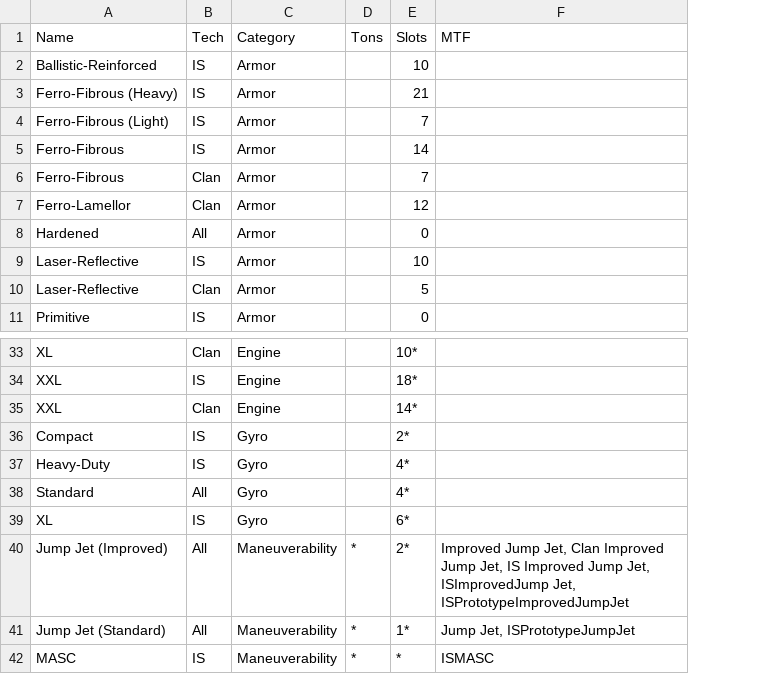
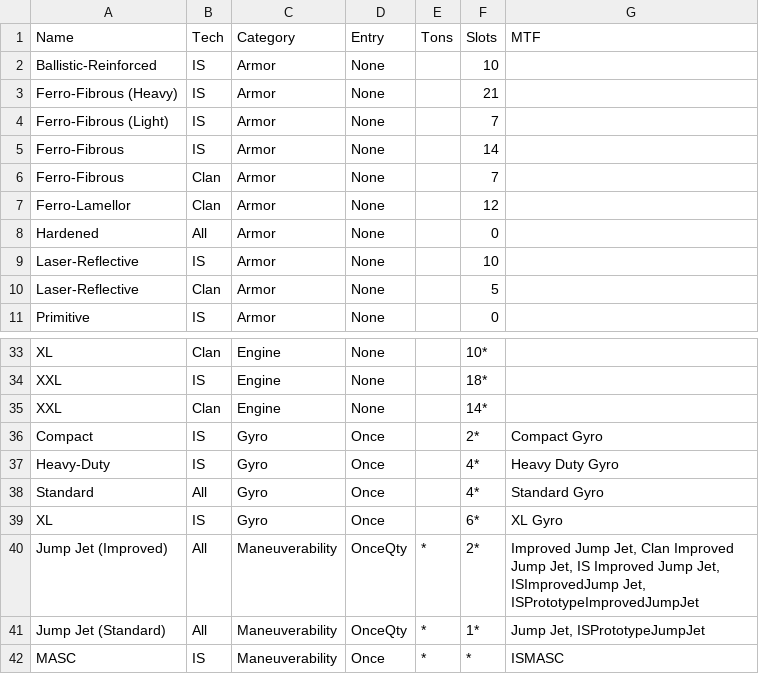
Before and after one commit to juk0de/mtf2json, a CSV file: mtf2json/data/equipment.csv, drawn as a sheet; only a part is shown, gaps mark what is left out; addresses are those after the commit; the diff names each change by its address in the sheet, - before the commit and + after, or states it on an @@ line.

Commit message:
data: added 'Entry' column to equipment

```diff
--- a/mtf2json/data/equipment.csv
+++ b/mtf2json/data/equipment.csv
+column D (Entry), rows 2-11: all None; rows 33-42: None | None | None | Once | Once | Once | Once | OnceQty | OnceQty | Once
-G36 (MTF): (empty)
+G36 (MTF): Compact Gyro
-G37 (MTF): (empty)
+G37 (MTF): Heavy Duty Gyro
-G38 (MTF): (empty)
+G38 (MTF): Standard Gyro
-G39 (MTF): (empty)
+G39 (MTF): XL Gyro
```
